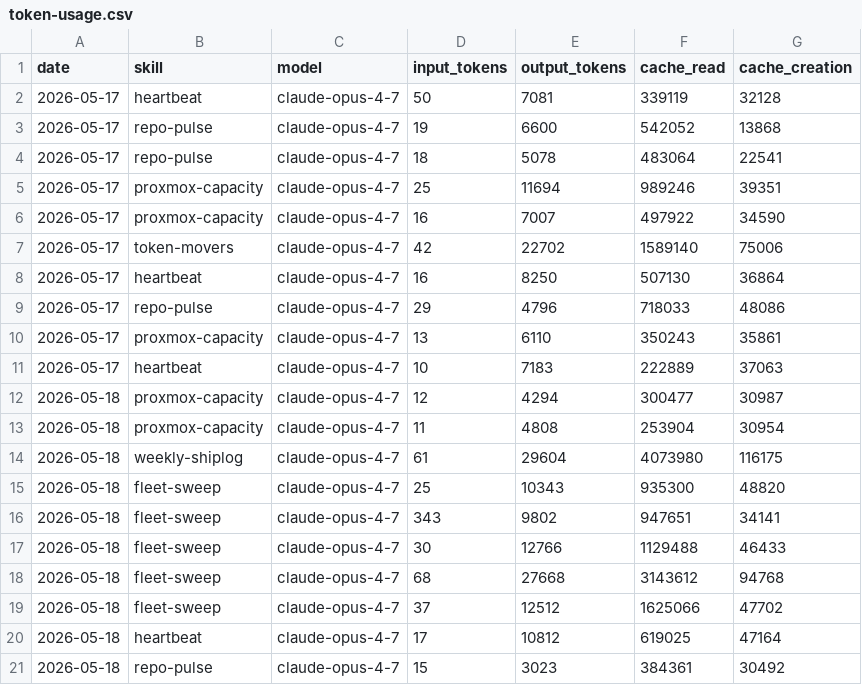
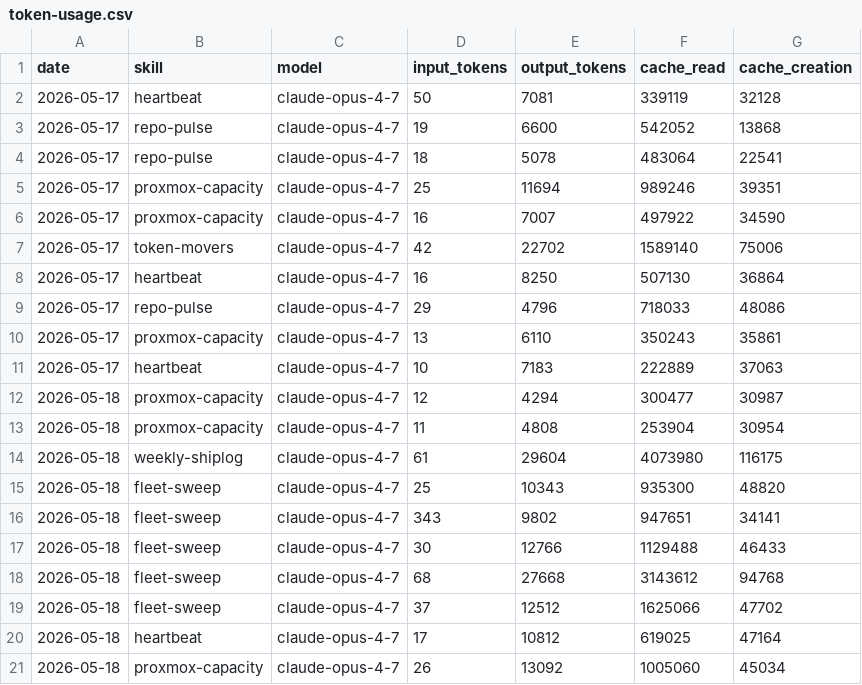
Before and after one commit to ashneil12/aeon, a CSV file: memory/token-usage.csv, drawn as a sheet.

Commit message:
chore(proxmox-capacity): auto-commit 2026-05-18

```diff
--- a/memory/token-usage.csv
+++ b/memory/token-usage.csv
@@ -20,2 +20,2 @@ date,skill,model,input_tokens,output_tokens,cache_read,cache_creation
 2026-05-18,heartbeat,claude-opus-4-7,17,10812,619025,47164
-2026-05-18,repo-pulse,claude-opus-4-7,15,3023,384361,30492
+2026-05-18,proxmox-capacity,claude-opus-4-7,26,13092,1005060,45034
```
Also changed, not shown: 5 other files.
